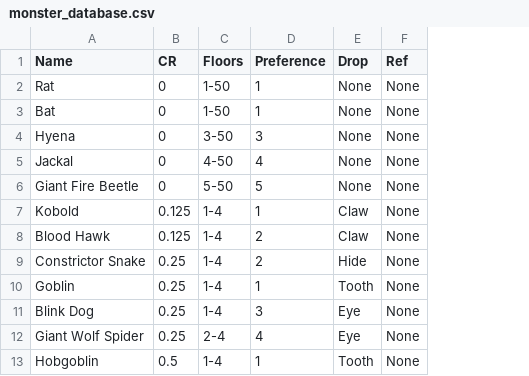
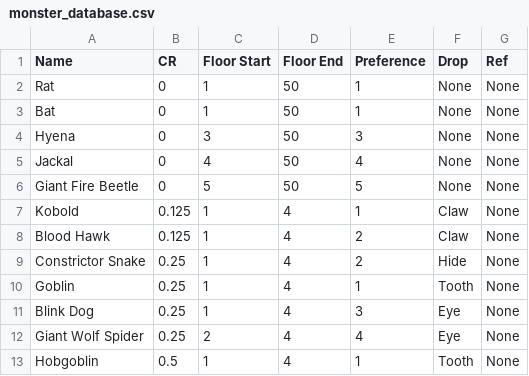
Before and after one commit to htunstall/danmachi-encounter-builder, a CSV file: data_files/monster_database.csv, drawn as a sheet; only a part is shown; removed rows and columns are numbered as before the commit, all else as after; the diff names each change by its address in the sheet, - before the commit and + after, or states it on an @@ line.

Commit message:
Floor limits are now seperate columns
This is to avoid excel trying to convert the hyphenated numbers to dates. IMPORTANT: This removes all backwards compatibility to previous versions

```diff
--- a/data_files/monster_database.csv
+++ b/data_files/monster_database.csv
-column C (Floors), rows 2-13: 1-50 | 1-50 | 3-50 | 4-50 | 5-50 | 1-4 | 1-4 | 1-4 | 1-4 | 1-4 | 2-4 | 1-4
+column C (Floor Start), rows 2-13: 1 | 1 | 3 | 4 | 5 | 1 | 1 | 1 | 1 | 1 | 2 | 1
+column D (Floor End), rows 2-13: 50 | 50 | 50 | 50 | 50 | 4 | 4 | 4 | 4 | 4 | 4 | 4
```
Also changed, not shown: 3 other files.
